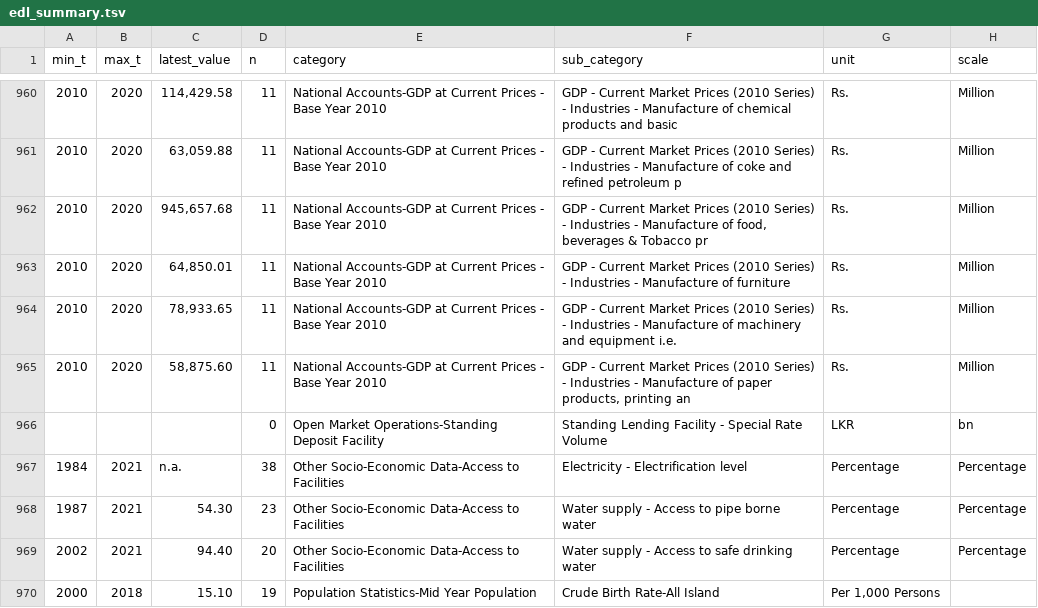
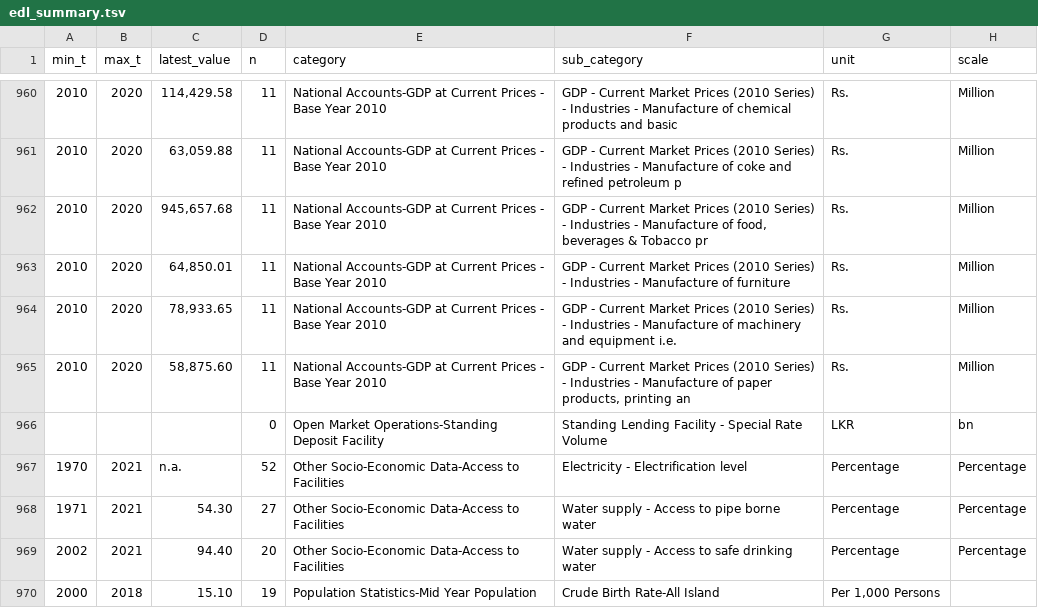
Before and after one commit to nuuuwan/lanka_data_timeseries, a TSV file: edl_summary.tsv, drawn as a sheet; only a part is shown, gaps mark what is left out.

Commit message:
Build Summary (Cron) Sat Jun 24 16:04:08 UTC 2023

```diff
--- a/edl_summary.tsv
+++ b/edl_summary.tsv
@@ -966,4 +966,4 @@ min_t	max_t	latest_value	n	category	sub_category	unit	scale
 			0	Open Market Operations-Standing Deposit Facility	Standing Lending Facility - Special Rate Volume	LKR	bn
-1984	2021	n.a.	38	Other Socio-Economic Data-Access to Facilities	Electricity - Electrification level	Percentage	Percentage
-1987	2021	54.30	23	Other Socio-Economic Data-Access to Facilities	Water supply - Access to pipe borne water	Percentage	Percentage
+1970	2021	n.a.	52	Other Socio-Economic Data-Access to Facilities	Electricity - Electrification level	Percentage	Percentage
+1971	2021	54.30	27	Other Socio-Economic Data-Access to Facilities	Water supply - Access to pipe borne water	Percentage	Percentage
 2002	2021	94.40	20	Other Socio-Economic Data-Access to Facilities	Water supply - Access to safe drinking water	Percentage	Percentage
```
Also changed, not shown: 1 other file.
